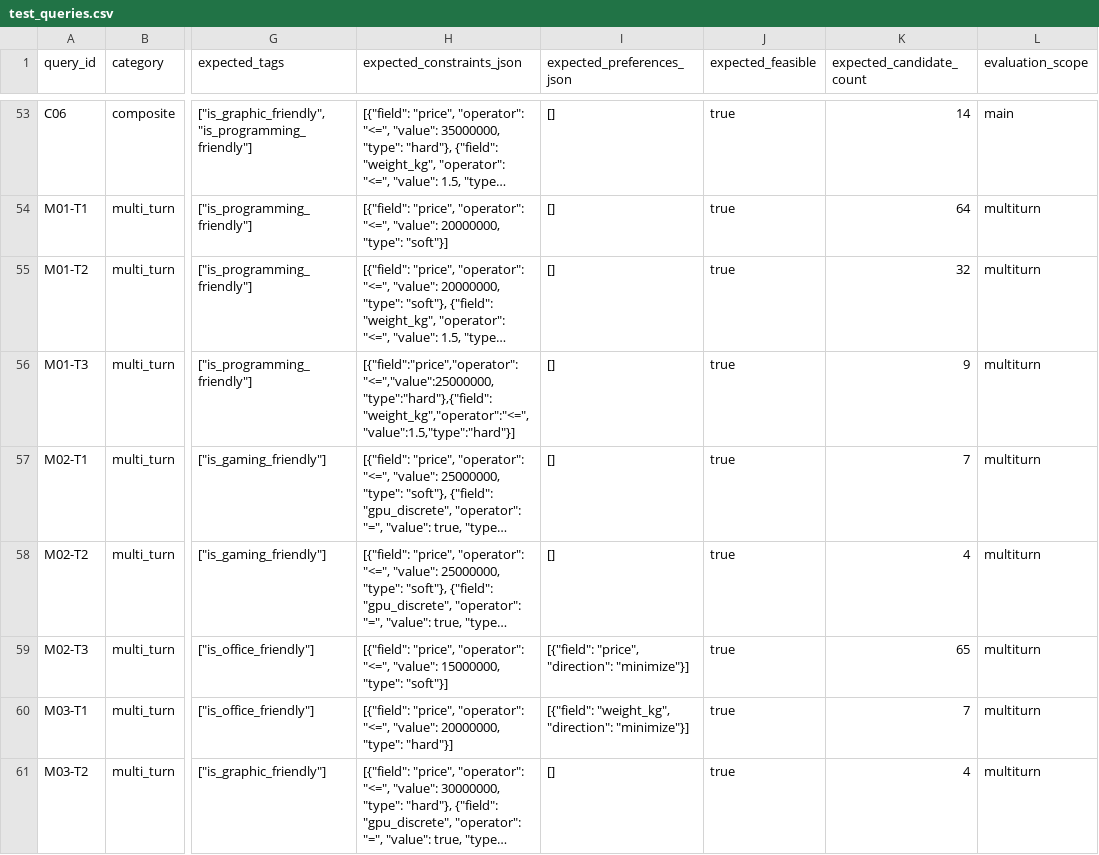
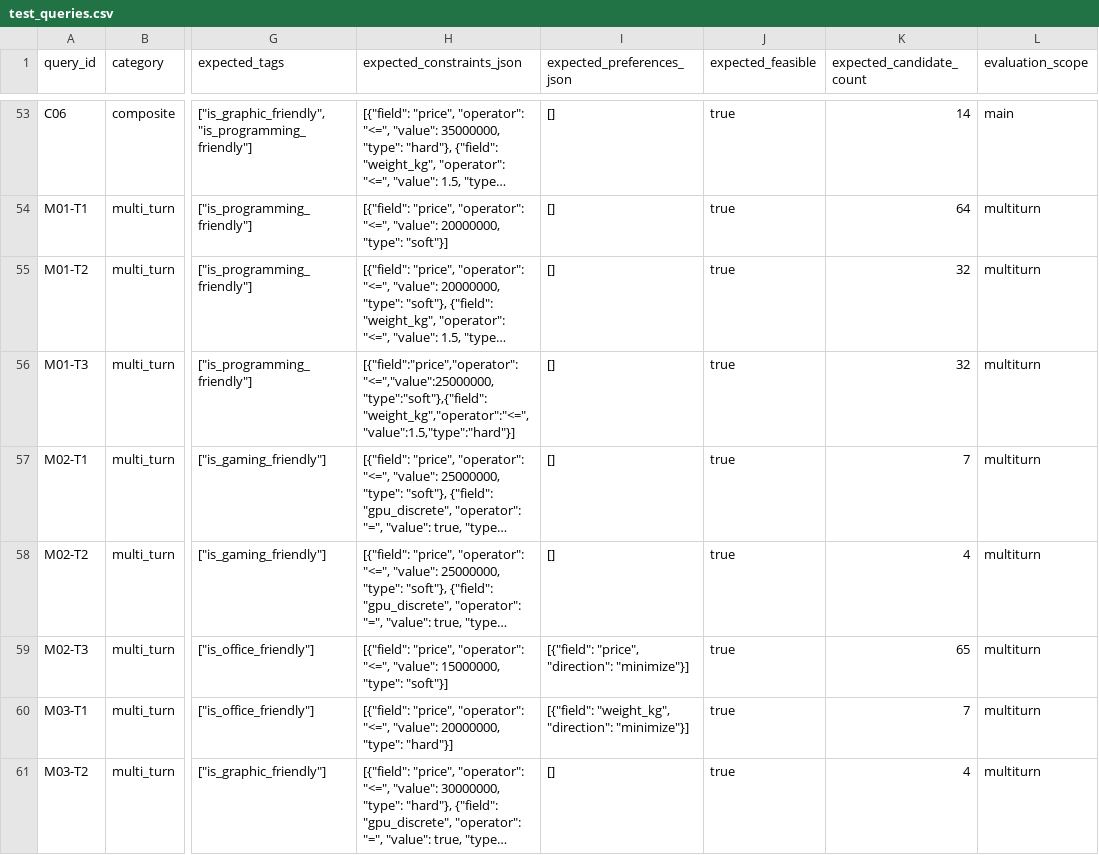
Before and after one commit to mr1887/SMART-LAPTOP-DECISION-SUPPORT-CHATBOT, a CSV file: experiments/test_queries.csv, drawn as a sheet; only a part is shown, gaps mark what is left out; long unchanged cells end in …; the diff names each change by its address in the sheet, - before the commit and + after, or states it on an @@ line.

Commit message:
eval: finalize M01-T3 soft budget ground truth in test_queries.csv

```diff
--- a/experiments/test_queries.csv
+++ b/experiments/test_queries.csv
-H56 (expected_constraints_json): [{"field":"price","operator":"<=","value":25000000,"type":"hard"},{"field":"weight_kg","operator":"<=","value":1.5,"type":"hard"}]
+H56 (expected_constraints_json): [{"field":"price","operator":"<=","value":25000000,"type":"soft"},{"field":"weight_kg","operator":"<=","value":1.5,"type":"hard"}]
-K56 (expected_candidate_count): 9
+K56 (expected_candidate_count): 32
```
